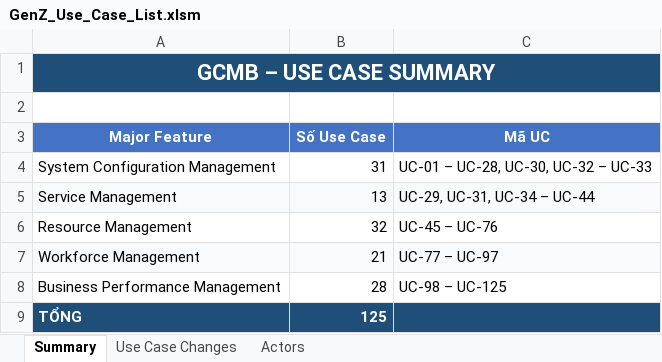
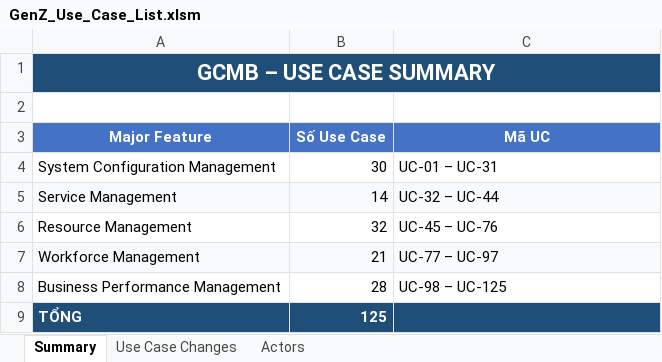
Before and after one commit to minhcao2004/GCMB, an Excel workbook: docs/GenZ_Use_Case_List.xlsm, sheet Summary, drawn as a sheet; values as stored, in another font and other column widths than the file's, no borders; the diff names each change by its address in the sheet, - before the commit and + after, or states it on an @@ line.

```diff
--- a/docs/GenZ_Use_Case_List.xlsm (sheet Summary)
+++ b/docs/GenZ_Use_Case_List.xlsm (sheet Summary)
-B4 (Số Use Case): 31
+B4 (Số Use Case): 30
-C4 (Mã UC): UC-01 – UC-28, UC-30, UC-32 – UC-33
+C4 (Mã UC): UC-01 – UC-31
-B5 (Số Use Case): 13
+B5 (Số Use Case): 14
-C5 (Mã UC): UC-29, UC-31, UC-34 – UC-44
+C5 (Mã UC): UC-32 – UC-44
```
Also changed, not shown: sheet Use Case Changes, sheet Actors.
